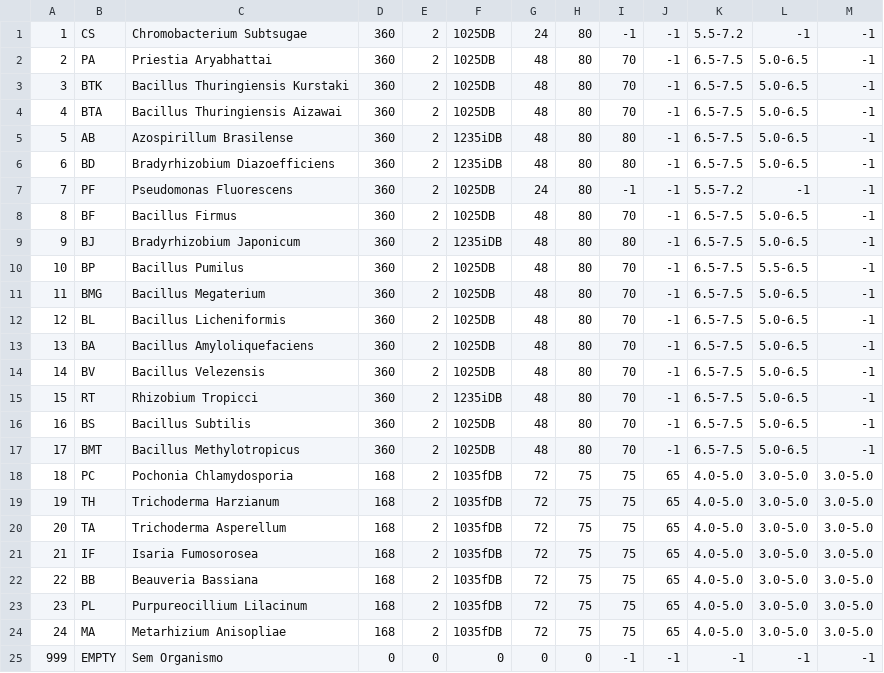
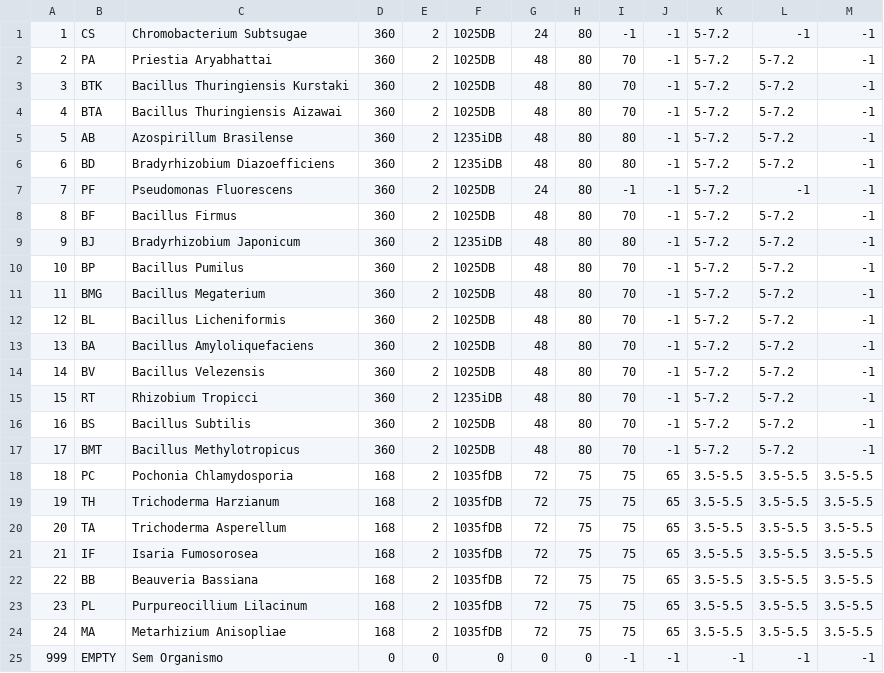
Before and after one commit to pp-4braintech/scp-project, a CSV file: organismos_conf.csv, drawn as a sheet.

```diff
--- a/organismos_conf.csv
+++ b/organismos_conf.csv
@@ -1,25 +1,25 @@
-1,CS,Chromobacterium Subtsugae,360,2,1025DB,24,80,-1,-1,5.5-7.2,-1,-1
-2,PA,Priestia Aryabhattai,360,2,1025DB,48,80,70,-1,6.5-7.5,5.0-6.5,-1
-3,BTK,Bacillus Thuringiensis Kurstaki,360,2,1025DB,48,80,70,-1,6.5-7.5,5.0-6.5,-1
-4,BTA,Bacillus Thuringiensis Aizawai,360,2,1025DB,48,80,70,-1,6.5-7.5,5.0-6.5,-1
-5,AB,Azospirillum Brasilense,360,2,1235iDB,48,80,80,-1,6.5-7.5,5.0-6.5,-1
-6,BD,Bradyrhizobium Diazoefficiens,360,2,1235iDB,48,80,80,-1,6.5-7.5,5.0-6.5,-1
-7,PF,Pseudomonas Fluorescens,360,2,1025DB,24,80,-1,-1,5.5-7.2,-1,-1
-8,BF,Bacillus Firmus,360,2,1025DB,48,80,70,-1,6.5-7.5,5.0-6.5,-1
-9,BJ,Bradyrhizobium Japonicum,360,2,1235iDB,48,80,80,-1,6.5-7.5,5.0-6.5,-1
-10,BP,Bacillus Pumilus,360,2,1025DB,48,80,70,-1,6.5-7.5,5.5-6.5,-1
-11,BMG,Bacillus Megaterium,360,2,1025DB,48,80,70,-1,6.5-7.5,5.0-6.5,-1
-12,BL,Bacillus Licheniformis,360,2,1025DB,48,80,70,-1,6.5-7.5,5.0-6.5,-1
-13,BA,Bacillus Amyloliquefaciens,360,2, 1025DB, 48, 80, 70, -1, 6.5-7.5, 5.0-6.5, -1
-14,BV,Bacillus Velezensis,360,2,1025DB, 48, 80, 70, -1, 6.5-7.5, 5.0-6.5, -1
-15,RT,Rhizobium Tropicci,360,2,1235iDB, 48, 80, 70, -1, 6.5-7.5, 5.0-6.5, -1
-16,BS,Bacillus Subtilis,360,2,1025DB, 48, 80, 70, -1, 6.5-7.5, 5.0-6.5, -1
-17,BMT,Bacillus Methylotropicus,360,2, 1025DB, 48, 80, 70, -1, 6.5-7.5, 5.0-6.5, -1
-18,PC,Pochonia Chlamydosporia,168,2, 1035fDB, 72, 75, 75, 65, 4.0-5.0, 3.0-5.0, 3.0-5.0
-19,TH,Trichoderma Harzianum,168,2, 1035fDB, 72, 75, 75, 65, 4.0-5.0, 3.0-5.0, 3.0-5.0
-20,TA,Trichoderma Asperellum,168,2, 1035fDB, 72, 75, 75, 65, 4.0-5.0, 3.0-5.0, 3.0-5.0
-21,IF,Isaria Fumosorosea,168,2, 1035fDB, 72, 75, 75, 65, 4.0-5.0, 3.0-5.0, 3.0-5.0
-22,BB,Beauveria Bassiana,168,2, 1035fDB, 72, 75, 75, 65, 4.0-5.0, 3.0-5.0, 3.0-5.0
-23,PL,Purpureocillium Lilacinum,168,2,1035fDB, 72, 75, 75, 65, 4.0-5.0, 3.0-5.0, 3.0-5.0
-24,MA,Metarhizium Anisopliae,168,2,1035fDB, 72, 75, 75, 65, 4.0-5.0, 3.0-5.0, 3.0-5.0
+1,CS,Chromobacterium Subtsugae,360,2,1025DB,24,80,-1,-1,5-7.2,-1,-1
+2,PA,Priestia Aryabhattai,360,2,1025DB,48,80,70,-1,5-7.2,5-7.2,-1
+3,BTK,Bacillus Thuringiensis Kurstaki,360,2,1025DB,48,80,70,-1,5-7.2,5-7.2,-1
+4,BTA,Bacillus Thuringiensis Aizawai,360,2,1025DB,48,80,70,-1,5-7.2,5-7.2,-1
+5,AB,Azospirillum Brasilense,360,2,1235iDB,48,80,80,-1,5-7.2,5-7.2,-1
+6,BD,Bradyrhizobium Diazoefficiens,360,2,1235iDB,48,80,80,-1,5-7.2,5-7.2,-1
+7,PF,Pseudomonas Fluorescens,360,2,1025DB,24,80,-1,-1,5-7.2,-1,-1
+8,BF,Bacillus Firmus,360,2,1025DB,48,80,70,-1,5-7.2,5-7.2,-1
+9,BJ,Bradyrhizobium Japonicum,360,2,1235iDB,48,80,80,-1,5-7.2,5-7.2,-1
+10,BP,Bacillus Pumilus,360,2,1025DB,48,80,70,-1,5-7.2,5-7.2,-1
+11,BMG,Bacillus Megaterium,360,2,1025DB,48,80,70,-1,5-7.2,5-7.2,-1
+12,BL,Bacillus Licheniformis,360,2,1025DB,48,80,70,-1,5-7.2,5-7.2,-1
+13,BA,Bacillus Amyloliquefaciens,360,2, 1025DB, 48, 80, 70, -1,5-7.2, 5-7.2, -1
+14,BV,Bacillus Velezensis,360,2,1025DB, 48, 80, 70, -1, 5-7.2, 5-7.2, -1
+15,RT,Rhizobium Tropicci,360,2,1235iDB, 48, 80, 70, -1, 5-7.2, 5-7.2, -1
+16,BS,Bacillus Subtilis,360,2,1025DB, 48, 80, 70, -1, 5-7.2, 5-7.2, -1
+17,BMT,Bacillus Methylotropicus,360,2, 1025DB, 48, 80, 70, -1, 5-7.2, 5-7.2, -1
+18,PC,Pochonia Chlamydosporia,168,2, 1035fDB, 72, 75, 75, 65, 3.5-5.5, 3.5-5.5, 3.5-5.5
+19,TH,Trichoderma Harzianum,168,2, 1035fDB, 72, 75, 75, 65, 3.5-5.5, 3.5-5.5, 3.5-5.5
+20,TA,Trichoderma Asperellum,168,2, 1035fDB, 72, 75, 75, 65, 3.5-5.5, 3.5-5.5, 3.5-5.5
+21,IF,Isaria Fumosorosea,168,2, 1035fDB, 72, 75, 75, 65, 3.5-5.5, 3.5-5.5, 3.5-5.5
+22,BB,Beauveria Bassiana,168,2, 1035fDB, 72, 75, 75, 65, 3.5-5.5, 3.5-5.5, 3.5-5.5
+23,PL,Purpureocillium Lilacinum,168,2,1035fDB, 72, 75, 75, 65, 3.5-5.5, 3.5-5.5, 3.5-5.5
+24,MA,Metarhizium Anisopliae,168,2,1035fDB, 72, 75, 75, 65, 3.5-5.5, 3.5-5.5, 3.5-5.5
 999,EMPTY,Sem Organismo,0,0,0,0,0,-1,-1,-1,-1,-1
```
Also changed, not shown: cip_bio_conf.csv, receita_1000_conf.csv, 5 other files.
